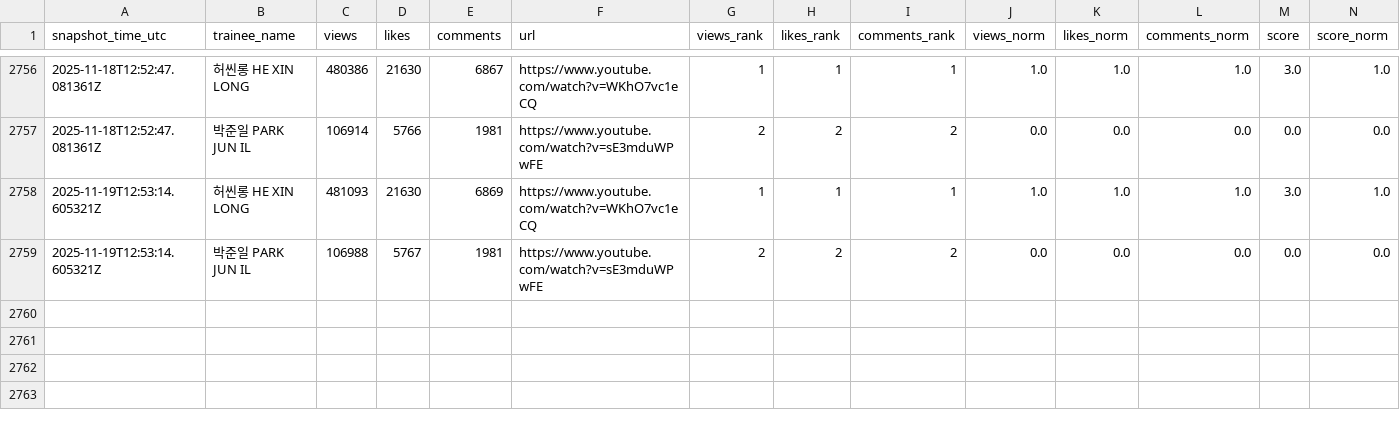
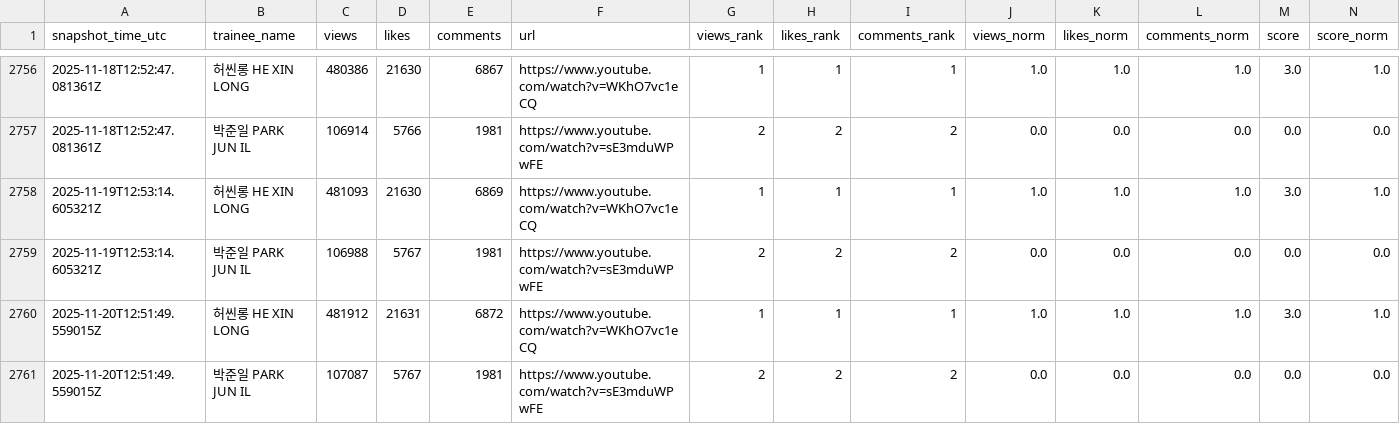
Before and after one commit to b2p-analysis/fancams, a CSV file: data/history.csv, drawn as a sheet; only a part is shown, gaps mark what is left out; rows hold the shown columns only; the diff names each change by its address in the sheet, - before the commit and + after, or states it on an @@ line.

```diff
--- a/data/history.csv
+++ b/data/history.csv
+row 2760: 2025-11-20T12:51:49.559015Z | 허씬롱 HE XIN LONG | 481912 | 21631 | 6872 | https://www.youtube.com/watch?v=WKhO7vc1eCQ | 1 | 1 | 1 | 1.0 | 1.0 | 1.0 | 3.0 | 1.0
+row 2761: 2025-11-20T12:51:49.559015Z | 박준일 PARK JUN IL | 107087 | 5767 | 1981 | https://www.youtube.com/watch?v=sE3mduWPwFE | 2 | 2 | 2 | 0.0 | 0.0 | 0.0 | 0.0 | 0.0
```
Also changed, not shown: 1 other file.
